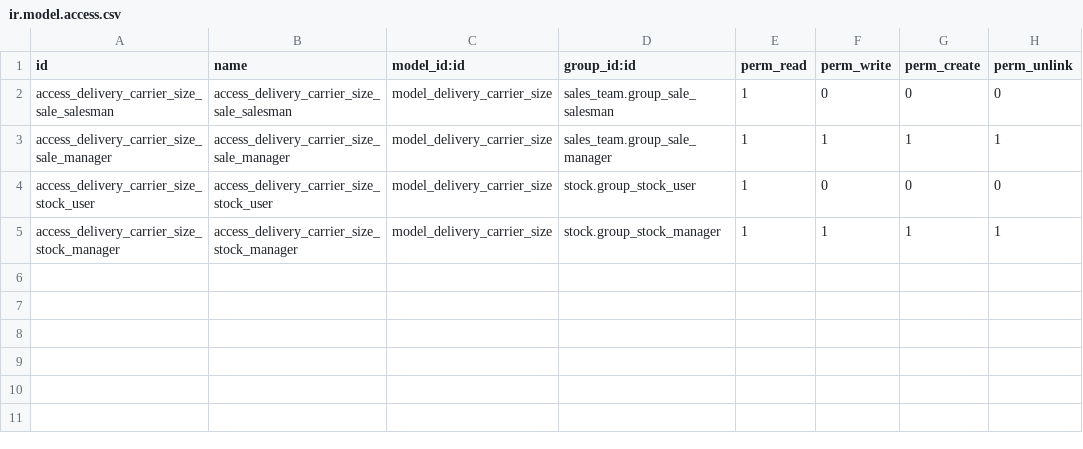
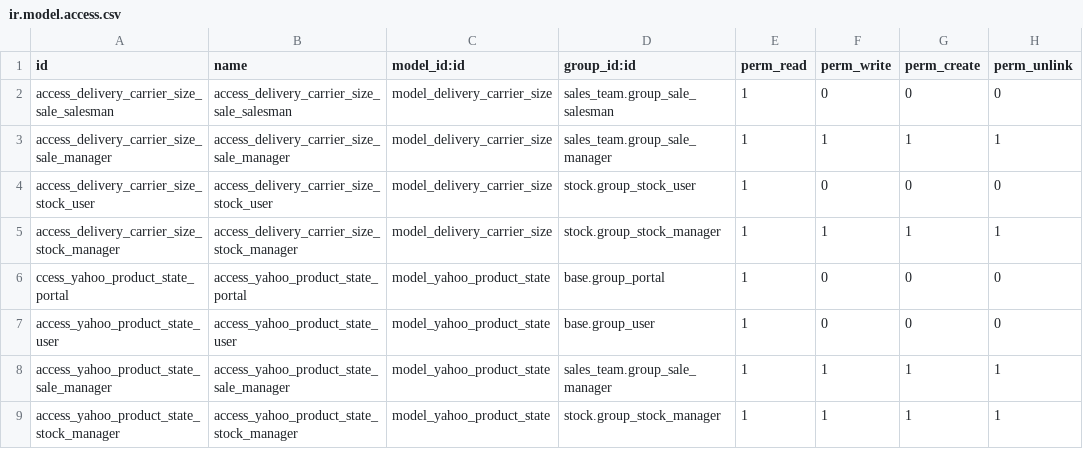
Before and after one commit to qrtl/ssta-custom, a CSV file: product_yahoo_auction_sst/security/ir.model.access.csv, drawn as a sheet; the diff names each change by its address in the sheet, - before the commit and + after, or states it on an @@ line.

Commit message:
[IMP] product_yahoo_auction_sst: add yahoo_product_state

```diff
--- a/product_yahoo_auction_sst/security/ir.model.access.csv
+++ b/product_yahoo_auction_sst/security/ir.model.access.csv
+row 6: ccess_yahoo_product_state_portal | access_yahoo_product_state_portal | model_yahoo_product_state | base.group_portal | 1 | 0 | 0 | 0
+row 7: access_yahoo_product_state_user | access_yahoo_product_state_user | model_yahoo_product_state | base.group_user | 1 | 0 | 0 | 0
+row 8: access_yahoo_product_state_sale_manager | access_yahoo_product_state_sale_manager | model_yahoo_product_state | sales_team.group_sale_manager | 1 | 1 | 1 | 1
+row 9: access_yahoo_product_state_stock_manager | access_yahoo_product_state_stock_manager | model_yahoo_product_state | stock.group_stock_manager | 1 | 1 | 1 | 1
```
Also changed, not shown: 9 other files.
